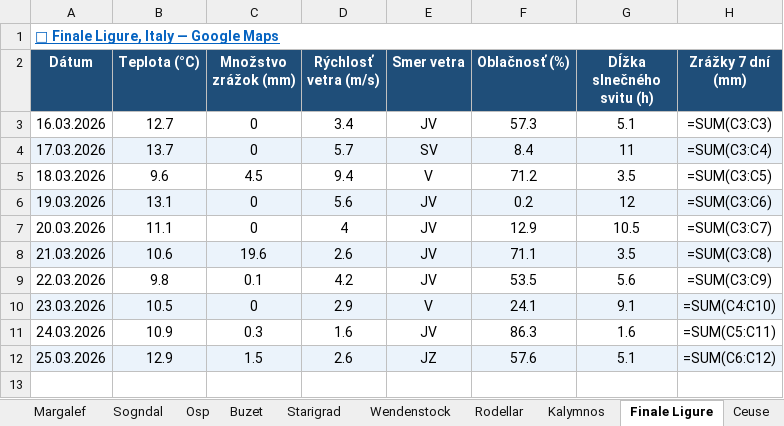
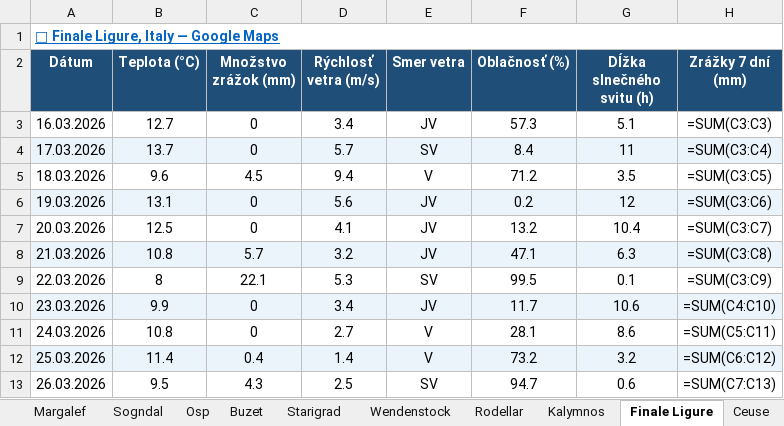
Before and after one commit to slavo1976/AgentWeather, an Excel workbook: WeatherHistory.xlsx, sheet Finale Ligure, drawn as a sheet; values as stored, in another font and other column widths than the file's, no borders; formulas without a stored value are shown as written; the diff names each change by its address in the sheet, - before the commit and + after, or states it on an @@ line.

```diff
--- a/WeatherHistory.xlsx (sheet Finale Ligure)
+++ b/WeatherHistory.xlsx (sheet Finale Ligure)
-B7 (Teplota (°C)): 11.1
+B7 (Teplota (°C)): 12.5
-D7 (Rýchlosť vetra (m/s)): 4
+D7 (Rýchlosť vetra (m/s)): 4.1
-F7 (Oblačnosť (%)): 12.9
+F7 (Oblačnosť (%)): 13.2
-G7 (Dĺžka slnečného svitu (h)): 10.5
+G7 (Dĺžka slnečného svitu (h)): 10.4
-B8 (Teplota (°C)): 10.6
+B8 (Teplota (°C)): 10.8
-C8 (Množstvo zrážok (mm)): 19.6
+C8 (Množstvo zrážok (mm)): 5.7
-D8 (Rýchlosť vetra (m/s)): 2.6
+D8 (Rýchlosť vetra (m/s)): 3.2
-F8 (Oblačnosť (%)): 71.1
+F8 (Oblačnosť (%)): 47.1
-G8 (Dĺžka slnečného svitu (h)): 3.5
+G8 (Dĺžka slnečného svitu (h)): 6.3
-B9 (Teplota (°C)): 9.8
+B9 (Teplota (°C)): 8
-C9 (Množstvo zrážok (mm)): 0.1
+C9 (Množstvo zrážok (mm)): 22.1
-D9 (Rýchlosť vetra (m/s)): 4.2
+D9 (Rýchlosť vetra (m/s)): 5.3
-E9 (Smer vetra): JV
+E9 (Smer vetra): SV
-F9 (Oblačnosť (%)): 53.5
+F9 (Oblačnosť (%)): 99.5
-G9 (Dĺžka slnečného svitu (h)): 5.6
+G9 (Dĺžka slnečného svitu (h)): 0.1
-B10 (Teplota (°C)): 10.5
+B10 (Teplota (°C)): 9.9
-D10 (Rýchlosť vetra (m/s)): 2.9
+D10 (Rýchlosť vetra (m/s)): 3.4
-E10 (Smer vetra): V
+E10 (Smer vetra): JV
-F10 (Oblačnosť (%)): 24.1
+F10 (Oblačnosť (%)): 11.7
-G10 (Dĺžka slnečného svitu (h)): 9.1
+G10 (Dĺžka slnečného svitu (h)): 10.6
-B11 (Teplota (°C)): 10.9
+B11 (Teplota (°C)): 10.8
-C11 (Množstvo zrážok (mm)): 0.3
+C11 (Množstvo zrážok (mm)): 0
-D11 (Rýchlosť vetra (m/s)): 1.6
+D11 (Rýchlosť vetra (m/s)): 2.7
-E11 (Smer vetra): JV
+E11 (Smer vetra): V
-F11 (Oblačnosť (%)): 86.3
+F11 (Oblačnosť (%)): 28.1
-G11 (Dĺžka slnečného svitu (h)): 1.6
+G11 (Dĺžka slnečného svitu (h)): 8.6
-B12 (Teplota (°C)): 12.9
+B12 (Teplota (°C)): 11.4
-C12 (Množstvo zrážok (mm)): 1.5
+C12 (Množstvo zrážok (mm)): 0.4
-D12 (Rýchlosť vetra (m/s)): 2.6
+D12 (Rýchlosť vetra (m/s)): 1.4
-E12 (Smer vetra): JZ
+E12 (Smer vetra): V
-F12 (Oblačnosť (%)): 57.6
+F12 (Oblačnosť (%)): 73.2
-G12 (Dĺžka slnečného svitu (h)): 5.1
+G12 (Dĺžka slnečného svitu (h)): 3.2
+row 13: 26.03.2026 | 9.5 | 4.3 | 2.5 | SV | 94.7 | 0.6 | =SUM(C7:C13)
```
Also changed, not shown: sheet Wendenstock, sheet Kalymnos, sheet San Vito la Capo, sheet Leonidio, sheet Ceuse, sheet Margalef, 6 more sheets.
